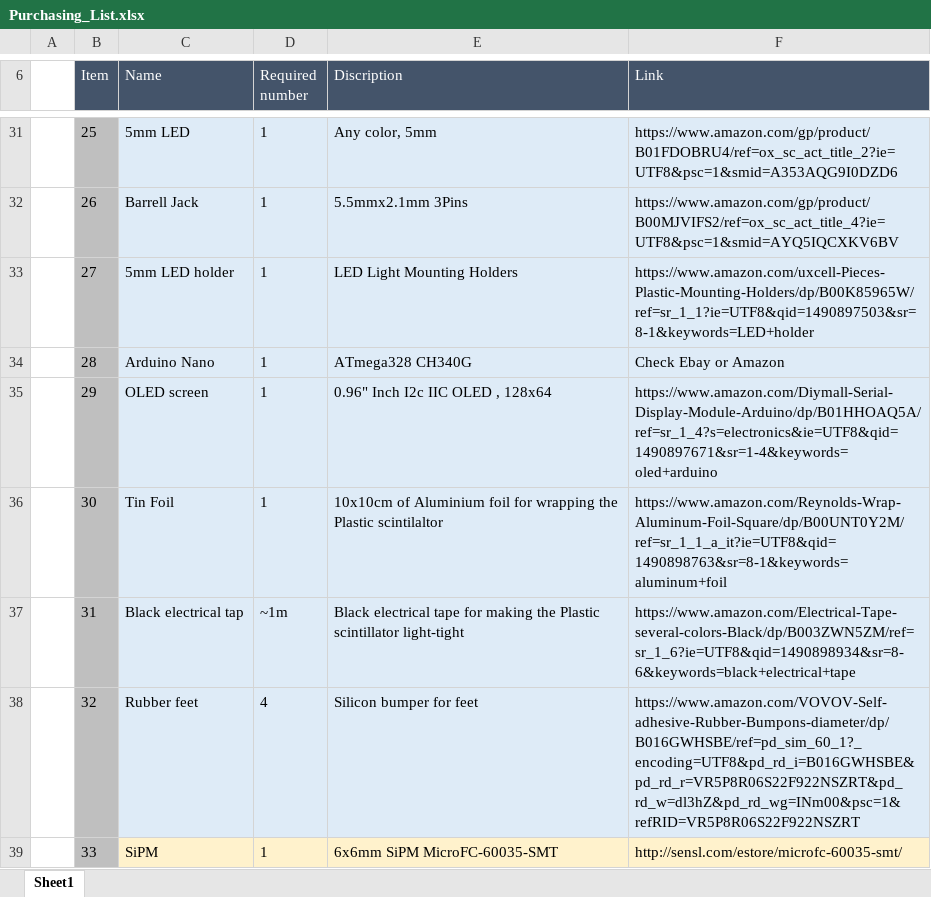
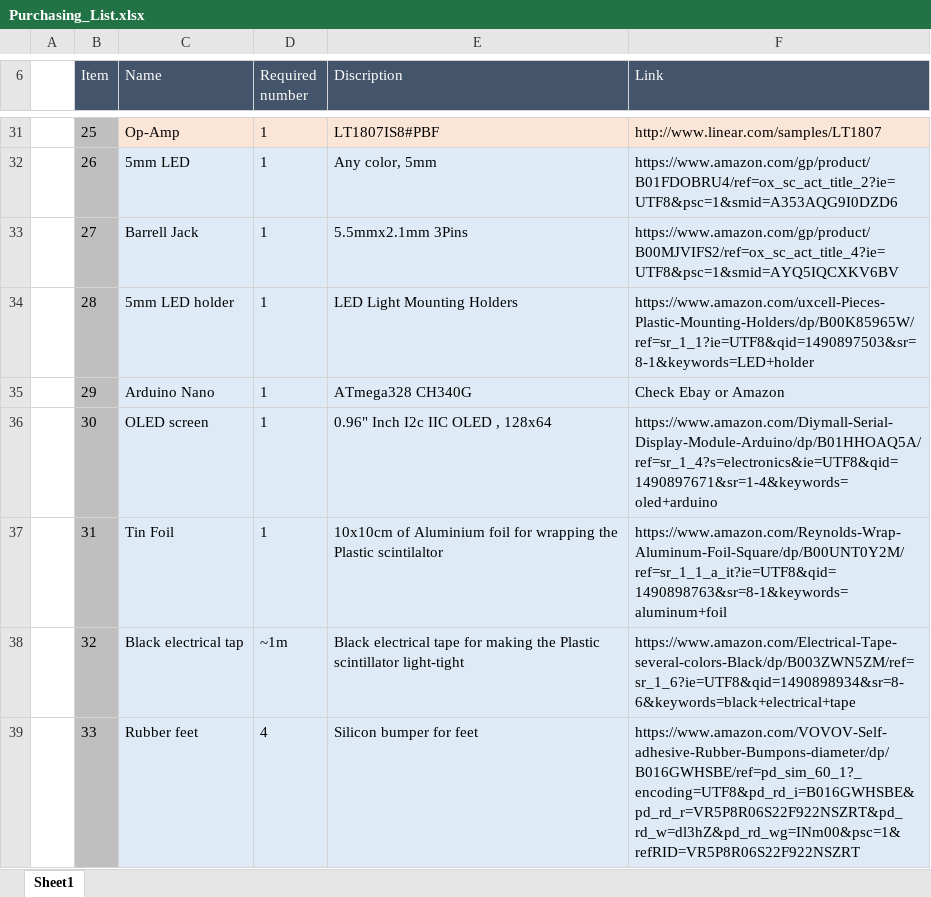
Before and after one commit to spenceraxani/CosmicWatch-Desktop-Muon-Detector, an Excel workbook: Purchasing_List.xlsx, sheet Sheet1, drawn as a sheet; only a part is shown, gaps mark what is left out; values as stored, in another font and other column widths than the file's, no borders; the diff covers the shown part only; the diff names each change by its address in the sheet, - before the commit and + after, or states it on an @@ line.

```diff
--- a/Purchasing_List.xlsx (sheet Sheet1)
+++ b/Purchasing_List.xlsx (sheet Sheet1)
-C31 (Name): 5mm LED
+C31 (Name): Op-Amp
-C31:F31 fill: #DEEBF7
+C31:F31 fill: #FBE5D6
-E31 (Discription): Any color, 5mm
+E31 (Discription): LT1807IS8#PBF
-F31 (Link): https://www.amazon.com/gp/product/B01FDOBRU4/ref=ox_sc_act_title_2?ie=UTF8&psc=1&smid=A353AQG9I0DZD6
+F31 (Link): http://www.linear.com/samples/LT1807
-C32 (Name): Barrell Jack
+C32 (Name): 5mm LED
-E32 (Discription): 5.5mmx2.1mm 3Pins
+E32 (Discription): Any color, 5mm
-F32 (Link): https://www.amazon.com/gp/product/B00MJVIFS2/ref=ox_sc_act_title_4?ie=UTF8&psc=1&smid=AYQ5IQCXKV6BV
+F32 (Link): https://www.amazon.com/gp/product/B01FDOBRU4/ref=ox_sc_act_title_2?ie=UTF8&psc=1&smid=A353AQG9I0DZD6
-C33 (Name): 5mm LED holder
+C33 (Name): Barrell Jack
-E33 (Discription): LED Light Mounting Holders
+E33 (Discription): 5.5mmx2.1mm 3Pins
-F33 (Link): https://www.amazon.com/uxcell-Pieces-Plastic-Mounting-Holders/dp/B00K85965W/ref=sr_1_1?ie=UTF8&qid=1490897503&sr=8-1&keywords=LED+holder
+F33 (Link): https://www.amazon.com/gp/product/B00MJVIFS2/ref=ox_sc_act_title_4?ie=UTF8&psc=1&smid=AYQ5IQCXKV6BV
-C34 (Name): Arduino Nano
+C34 (Name): 5mm LED holder
-E34 (Discription): ATmega328 CH340G
+E34 (Discription): LED Light Mounting Holders
-F34 (Link): Check Ebay or Amazon
+F34 (Link): https://www.amazon.com/uxcell-Pieces-Plastic-Mounting-Holders/dp/B00K85965W/ref=sr_1_1?ie=UTF8&qid=1490897503&sr=8-1&keywords=LED+holder
-C35 (Name): OLED screen
+C35 (Name): Arduino Nano
-E35 (Discription): 0.96" Inch I2c IIC OLED , 128x64
+E35 (Discription): ATmega328 CH340G
-F35 (Link): https://www.amazon.com/Diymall-Serial-Display-Module-Arduino/dp/B01HHOAQ5A/ref=sr_1_4?s=electronics&ie=UTF8&qid=1490897671&sr=1-4&keywords=oled+arduino
+F35 (Link): Check Ebay or Amazon
-C36 (Name): Tin Foil
+C36 (Name): OLED screen
-E36 (Discription): 10x10cm of Aluminium foil for wrapping the Plastic scintilaltor
+E36 (Discription): 0.96" Inch I2c IIC OLED , 128x64
-F36 (Link): https://www.amazon.com/Reynolds-Wrap-Aluminum-Foil-Square/dp/B00UNT0Y2M/ref=sr_1_1_a_it?ie=UTF8&qid=1490898763&sr=8-1&keywords=aluminum+foil
+F36 (Link): https://www.amazon.com/Diymall-Serial-Display-Module-Arduino/dp/B01HHOAQ5A/ref=sr_1_4?s=electronics&ie=UTF8&qid=1490897671&sr=1-4&keywords=oled+arduino
-C37 (Name): Black electrical tap
+C37 (Name): Tin Foil
-D37 (Required number): ~1m
+D37 (Required number): 1
-E37 (Discription): Black electrical tape for making the Plastic scintillator light-tight
+E37 (Discription): 10x10cm of Aluminium foil for wrapping the Plastic scintilaltor
-F37 (Link): https://www.amazon.com/Electrical-Tape-several-colors-Black/dp/B003ZWN5ZM/ref=sr_1_6?ie=UTF8&qid=1490898934&sr=8-6&keywords=black+electrical+tape
+F37 (Link): https://www.amazon.com/Reynolds-Wrap-Aluminum-Foil-Square/dp/B00UNT0Y2M/ref=sr_1_1_a_it?ie=UTF8&qid=1490898763&sr=8-1&keywords=aluminum+foil
-C38 (Name): Rubber feet
+C38 (Name): Black electrical tap
-D38 (Required number): 4
+D38 (Required number): ~1m
-E38 (Discription): Silicon bumper for feet
+E38 (Discription): Black electrical tape for making the Plastic scintillator light-tight
-F38 (Link): https://www.amazon.com/VOVOV-Self-adhesive-Rubber-Bumpons-diameter/dp/B016GWHSBE/ref=pd_sim_60_1?_encoding=UTF8&pd_rd_i=B016GWHSBE&pd_rd_r=VR5P8R06S22F922NSZRT&pd_rd_w=dl3hZ&pd_rd_wg=INm00&psc=1&refRID=VR5P8R06S22F922NSZRT
+F38 (Link): https://www.amazon.com/Electrical-Tape-several-colors-Black/dp/B003ZWN5ZM/ref=sr_1_6?ie=UTF8&qid=1490898934&sr=8-6&keywords=black+electrical+tape
-C39 (Name): SiPM
+C39 (Name): Rubber feet
-C39:F39 fill: #FFF2CC
+C39:F39 fill: #DEEBF7
-D39 (Required number): 1
+D39 (Required number): 4
-E39 (Discription): 6x6mm SiPM MicroFC-60035-SMT
+E39 (Discription): Silicon bumper for feet
-F39 (Link): http://sensl.com/estore/microfc-60035-smt/
+F39 (Link): https://www.amazon.com/VOVOV-Self-adhesive-Rubber-Bumpons-diameter/dp/B016GWHSBE/ref=pd_sim_60_1?_encoding=UTF8&pd_rd_i=B016GWHSBE&pd_rd_r=VR5P8R06S22F922NSZRT&pd_rd_w=dl3hZ&pd_rd_wg=INm00&psc=1&refRID=VR5P8R06S22F922NSZRT
```
Also changed, not shown: 1 added row, 78 edited cells and cell formats elsewhere in this sheet, PCB_Files/SMT_reference.xlsx.
